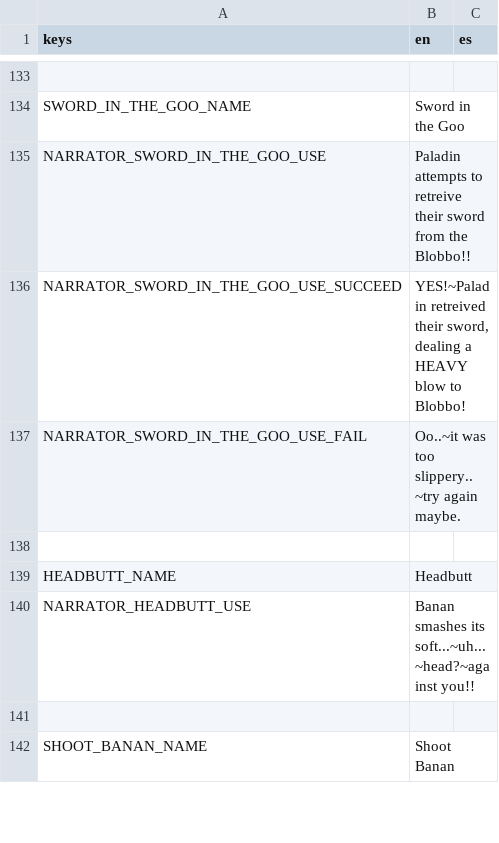
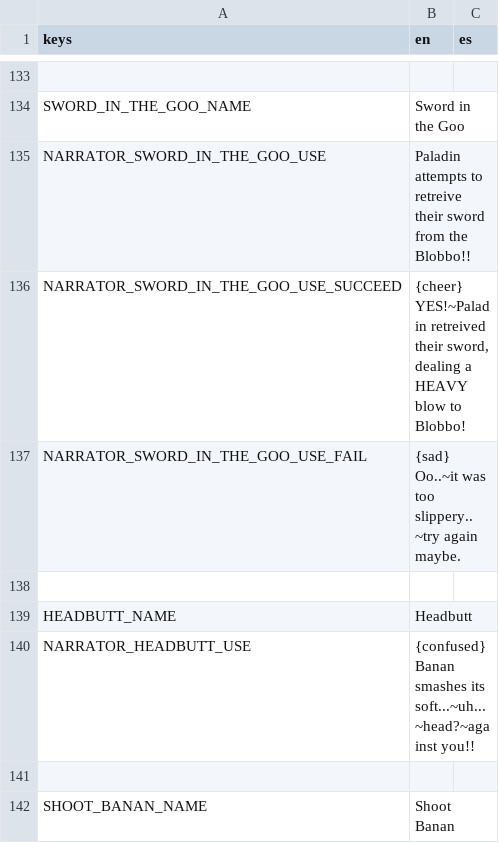
Before and after one commit to Lucrecious/arpeegees, a CSV file: dialogue_localized.csv, drawn as a sheet; only a part is shown, gaps mark what is left out; the diff covers the shown part only.

```diff
--- a/dialogue_localized.csv
+++ b/dialogue_localized.csv
@@ -135,7 +135,7 @@ SWORD_IN_THE_GOO_NAME,Sword in the Goo,
 NARRATOR_SWORD_IN_THE_GOO_USE,Paladin attempts to retreive their sword from the Blobbo!!,
-NARRATOR_SWORD_IN_THE_GOO_USE_SUCCEED,"YES!~Paladin retreived their sword, dealing a HEAVY blow to Blobbo!",
-NARRATOR_SWORD_IN_THE_GOO_USE_FAIL,Oo..~it was too slippery..~try again maybe.,
+NARRATOR_SWORD_IN_THE_GOO_USE_SUCCEED,"{cheer} YES!~Paladin retreived their sword, dealing a HEAVY blow to Blobbo!",
+NARRATOR_SWORD_IN_THE_GOO_USE_FAIL,{sad} Oo..~it was too slippery..~try again maybe.,
 ,,
 HEADBUTT_NAME,Headbutt,
-NARRATOR_HEADBUTT_USE,Banan smashes its soft...~uh...~head?~against you!!,
+NARRATOR_HEADBUTT_USE,{confused} Banan smashes its soft...~uh...~head?~against you!!,
 ,,
```
Also changed, not shown: 40 edited cells elsewhere in this file.
